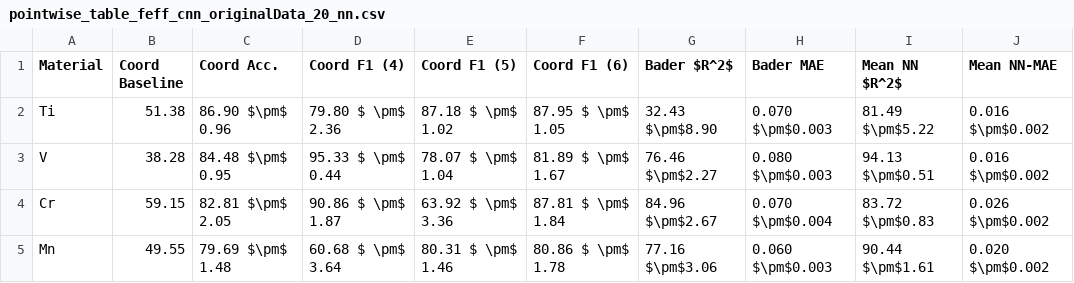
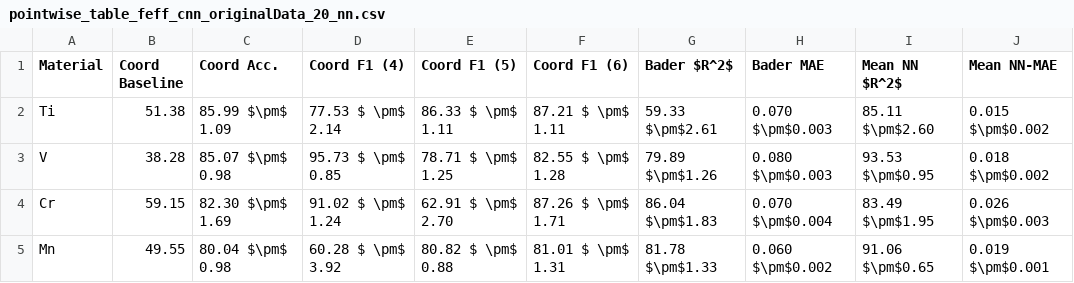
Before and after one commit to fengchenLBL/trixs-dl-models, a CSV file: figures_feffnorm/pointwise_table_feff_cnn_originalData_20_nn.csv, drawn as a sheet; only a part is shown; the diff covers the shown part only.

```diff
--- a/figures_feffnorm/pointwise_table_feff_cnn_originalData_20_nn.csv
+++ b/figures_feffnorm/pointwise_table_feff_cnn_originalData_20_nn.csv
@@ -1,5 +1,5 @@
 Material, Coord Baseline, Coord Acc., Coord F1 (4), Coord F1 (5), Coord F1 (6), Bader $R^2$, Bader MAE, Mean NN $R^2$, Mean NN-MAE
-Ti,51.38,86.90 $\pm$ 0.96,79.80 $ \pm$ 2.36, 87.18 $ \pm$ 1.02, 87.95 $ \pm$ 1.05, 32.43 $\pm$8.90,0.070 $\pm$0.003 , 81.49 $\pm$5.22,0.016 $\pm$0.002
-V,38.28,84.48 $\pm$ 0.95,95.33 $ \pm$ 0.44, 78.07 $ \pm$ 1.04, 81.89 $ \pm$ 1.67, 76.46 $\pm$2.27,0.080 $\pm$0.003 , 94.13 $\pm$0.51,0.016 $\pm$0.002
-Cr,59.15,82.81 $\pm$ 2.05,90.86 $ \pm$ 1.87, 63.92 $ \pm$ 3.36, 87.81 $ \pm$ 1.84, 84.96 $\pm$2.67,0.070 $\pm$0.004 , 83.72 $\pm$0.83,0.026 $\pm$0.002
-Mn,49.55,79.69 $\pm$ 1.48,60.68 $ \pm$ 3.64, 80.31 $ \pm$ 1.46, 80.86 $ \pm$ 1.78, 77.16 $\pm$3.06,0.060 $\pm$0.003 , 90.44 $\pm$1.61,0.020 $\pm$0.002
+Ti,51.38,85.99 $\pm$ 1.09,77.53 $ \pm$ 2.14, 86.33 $ \pm$ 1.11, 87.21 $ \pm$ 1.11, 59.33 $\pm$2.61,0.070 $\pm$0.003 , 85.11 $\pm$2.60,0.015 $\pm$0.002
+V,38.28,85.07 $\pm$ 0.98,95.73 $ \pm$ 0.85, 78.71 $ \pm$ 1.25, 82.55 $ \pm$ 1.28, 79.89 $\pm$1.26,0.080 $\pm$0.003 , 93.53 $\pm$0.95,0.018 $\pm$0.002
+Cr,59.15,82.30 $\pm$ 1.69,91.02 $ \pm$ 1.24, 62.91 $ \pm$ 2.70, 87.26 $ \pm$ 1.71, 86.04 $\pm$1.83,0.070 $\pm$0.004 , 83.49 $\pm$1.95,0.026 $\pm$0.003
+Mn,49.55,80.04 $\pm$ 0.98,60.28 $ \pm$ 3.92, 80.82 $ \pm$ 0.88, 81.01 $ \pm$ 1.31, 81.78 $\pm$1.33,0.060 $\pm$0.002 , 91.06 $\pm$0.65,0.019 $\pm$0.001
```
Also changed, not shown: 38 edited cells elsewhere in this file, 24 other files.
